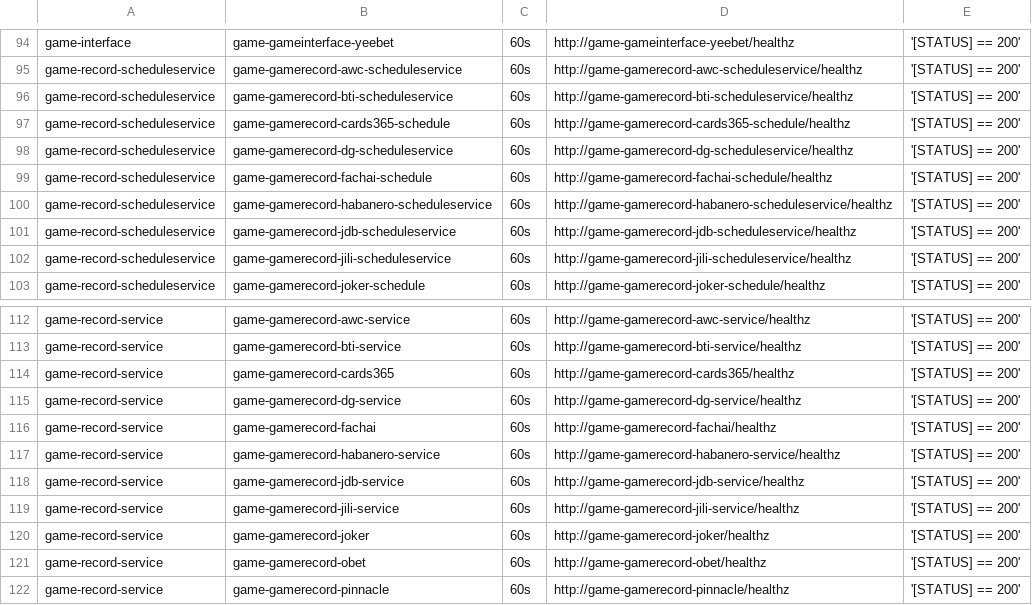
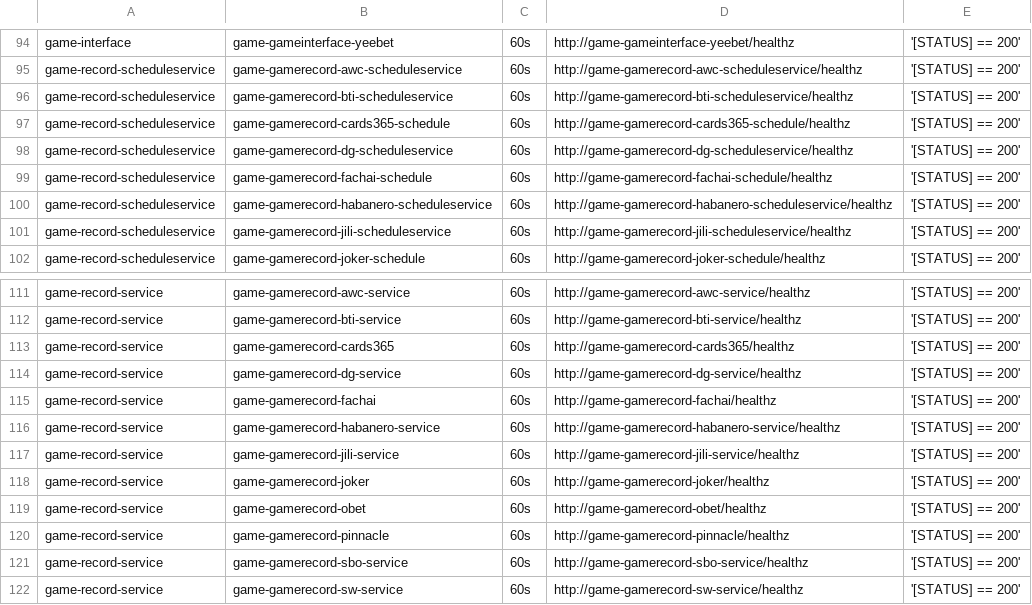
Before and after one commit to starixvn/tgs_rayprosoft_tgs.healthchecks.gatus, a CSV file: services/services-prod.csv, drawn as a sheet; only a part is shown, gaps mark what is left out; the shorter side is filled out with more unchanged rows; the diff names each change by its address in the sheet, - before the commit and + after, or states it on an @@ line.

Commit message:
delete game-gamerecord-jdb-scheduleservice delete game-gamerecord-jdb-service

```diff
--- a/services/services-prod.csv
+++ b/services/services-prod.csv
-row 101: game-record-scheduleservice | game-gamerecord-jdb-scheduleservice | 60s | http://game-gamerecord-jdb-scheduleservice/healthz | '[STATUS] == 200'
-row 118: game-record-service | game-gamerecord-jdb-service | 60s | http://game-gamerecord-jdb-service/healthz | '[STATUS] == 200'
```
